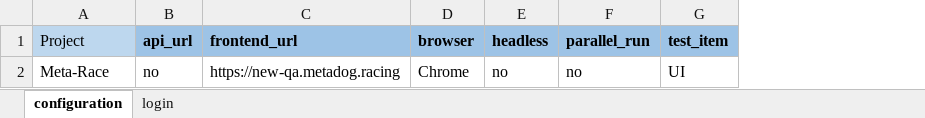
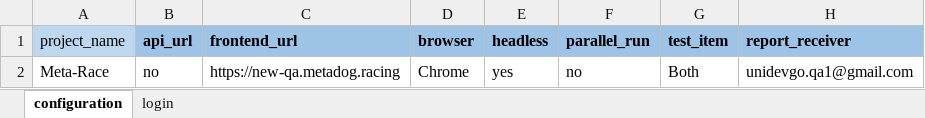
Before and after one commit to sompodsign/Python-selenium-test-template, an Excel workbook: test_data/qa_test_data.xlsx, sheet configuration, drawn as a sheet; values as stored, in another font and other column widths than the file's, no borders; the diff names each change by its address in the sheet, - before the commit and + after, or states it on an @@ line.

Commit message:
headless run fail fixed

```diff
--- a/test_data/qa_test_data.xlsx (sheet configuration)
+++ b/test_data/qa_test_data.xlsx (sheet configuration)
+column H (report_receiver), row 2: unidevgo.qa1@gmail.com
-A1: Project
+A1: project_name
-E2 (headless): no
+E2 (headless): yes
-G2 (test_item): UI
+G2 (test_item): Both
```
Also changed, not shown: 6 other files.
